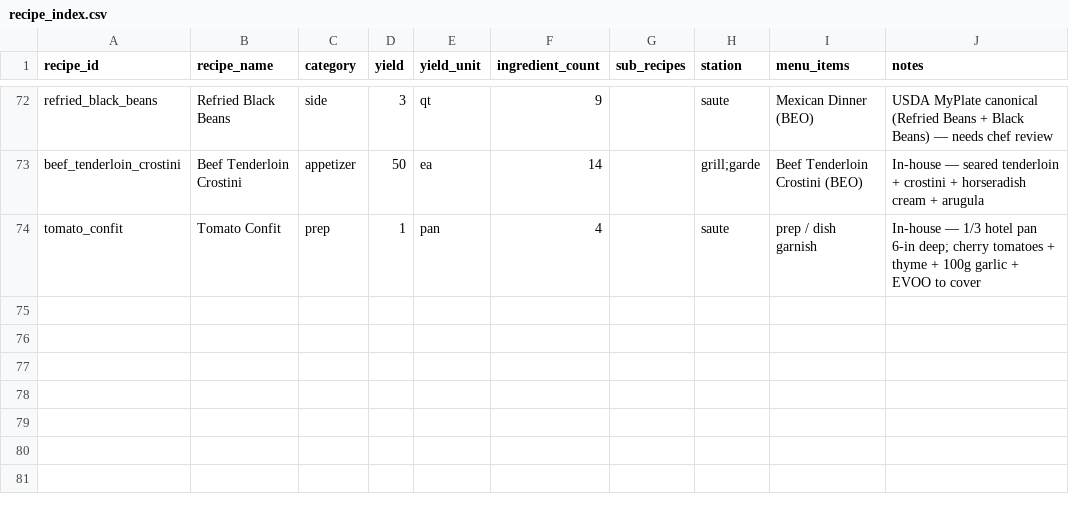
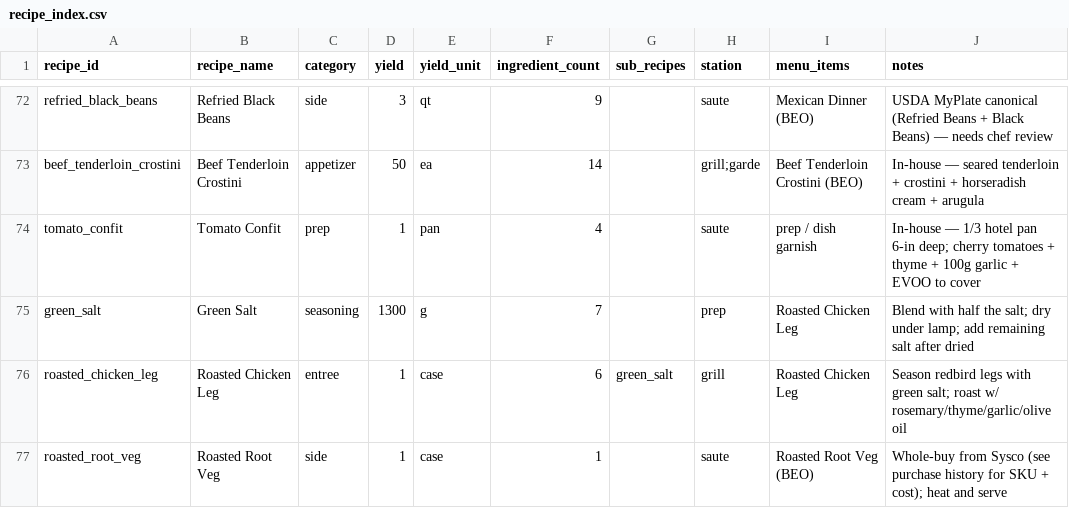
Before and after one commit to sburdges-eng/Lariat, a CSV file: recipes/recipe_index.csv, drawn as a sheet; only a part is shown, gaps mark what is left out; the diff names each change by its address in the sheet, - before the commit and + after, or states it on an @@ line.

```diff
--- a/recipes/recipe_index.csv
+++ b/recipes/recipe_index.csv
+row 75: green_salt | Green Salt | seasoning | 1300 | g | 7 |  | prep | Roasted Chicken Leg | Blend with half the salt; dry under lamp; add remaining salt after dried
+row 76: roasted_chicken_leg | Roasted Chicken Leg | entree | 1 | case | 6 | green_salt | grill | Roasted Chicken Leg | Season redbird legs with green salt; roast w/ rosemary/thyme/garlic/olive oil
+row 77: roasted_root_veg | Roasted Root Veg | side | 1 | case | 1 |  | saute | Roasted Root Veg (BEO) | Whole-buy from Sysco (see purchase history for SKU + cost); heat and serve
```
Also changed, not shown: menus/beo_recipe_map.csv, 3 other files.
